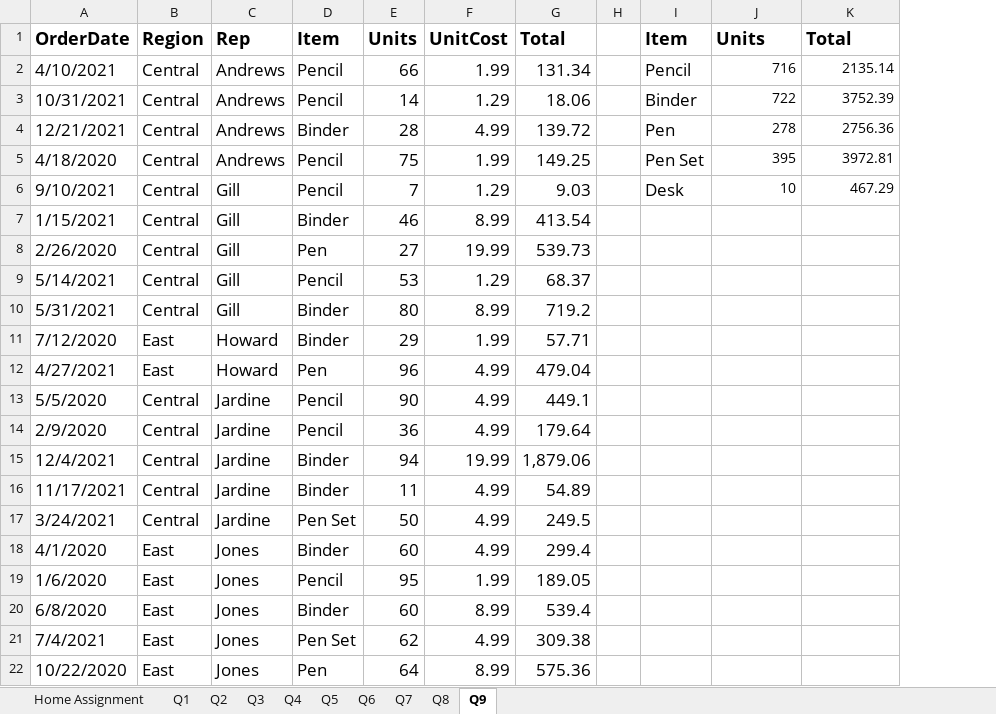
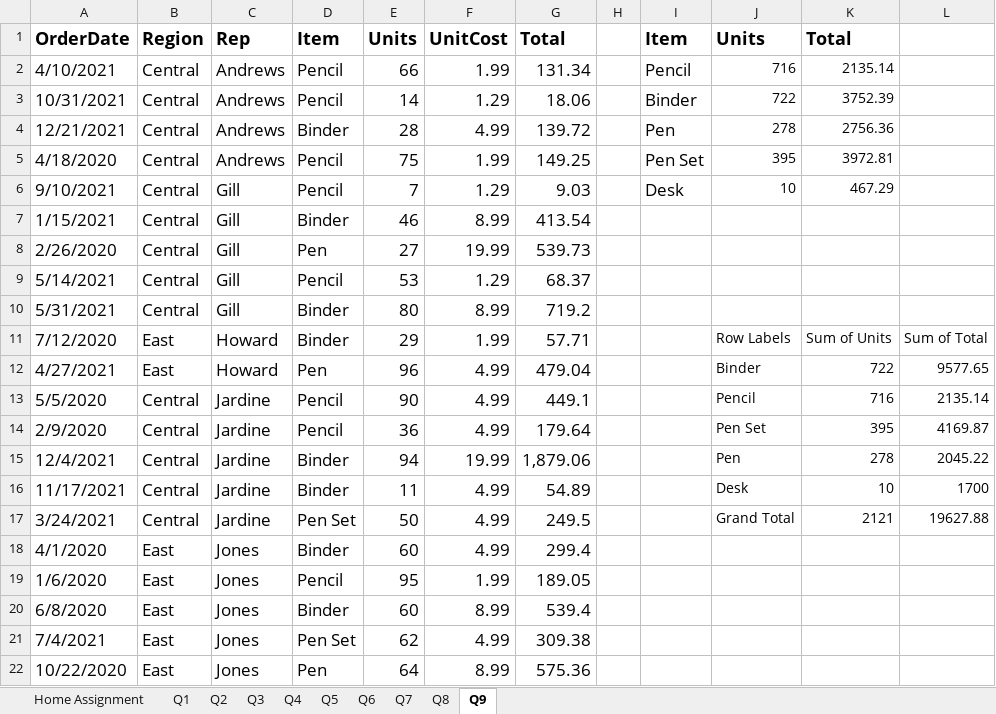
Before and after one commit to navneetds94/neosoft-office-learning, an Excel workbook: relevel/1. Excel/Assingment/Assigment-1.xlsx, sheet Q9, drawn as a sheet; only a part is shown; values as stored, in another font and other column widths than the file's, no borders; table styles not drawn; the diff names each change by its address in the sheet, - before the commit and + after, or states it on an @@ line.

```diff
--- a/relevel/1. Excel/Assingment/Assigment-1.xlsx (sheet Q9)
+++ b/relevel/1. Excel/Assingment/Assigment-1.xlsx (sheet Q9)
+column L, rows 11-17: Sum of Total | 9577.65 | 2135.14 | 4169.87 | 2045.22 | 1700 | 19627.88
-J11: (empty)
+J11: Row Labels
-K11: (empty)
+K11: Sum of Units
-J12: (empty)
+J12: Binder
-K12: (empty)
+K12: 722
-J13: (empty)
+J13: Pencil
-K13: (empty)
+K13: 716
-J14: (empty)
+J14: Pen Set
-K14: (empty)
+K14: 395
-J15: (empty)
+J15: Pen
-K15: (empty)
+K15: 278
-J16: (empty)
+J16: Desk
-K16: (empty)
+K16: 10
-J17: (empty)
+J17: Grand Total
-K17: (empty)
+K17: 2121
```
Also changed, not shown: sheet Q3, sheet Q4, sheet Q8, sheet Q5, sheet Q6, Tiffin/Tiffin-ordered.xlsx, relevel/1. Excel/radio-buttons - and -data modeling/Data_Model_1 (4).xlsx, 21 other files.
